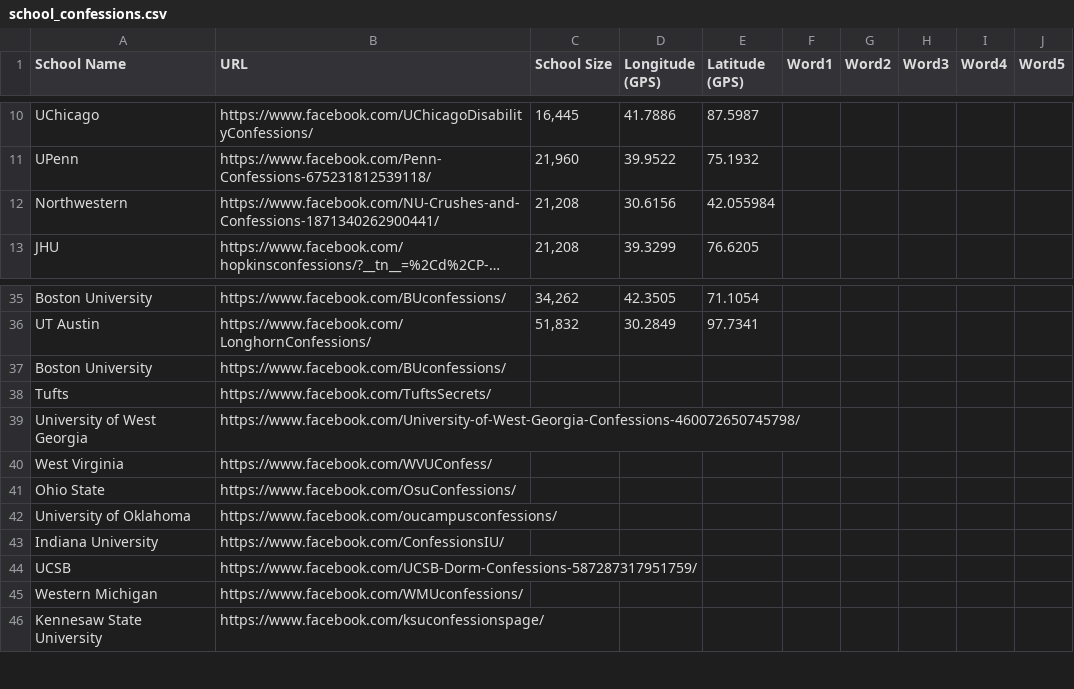
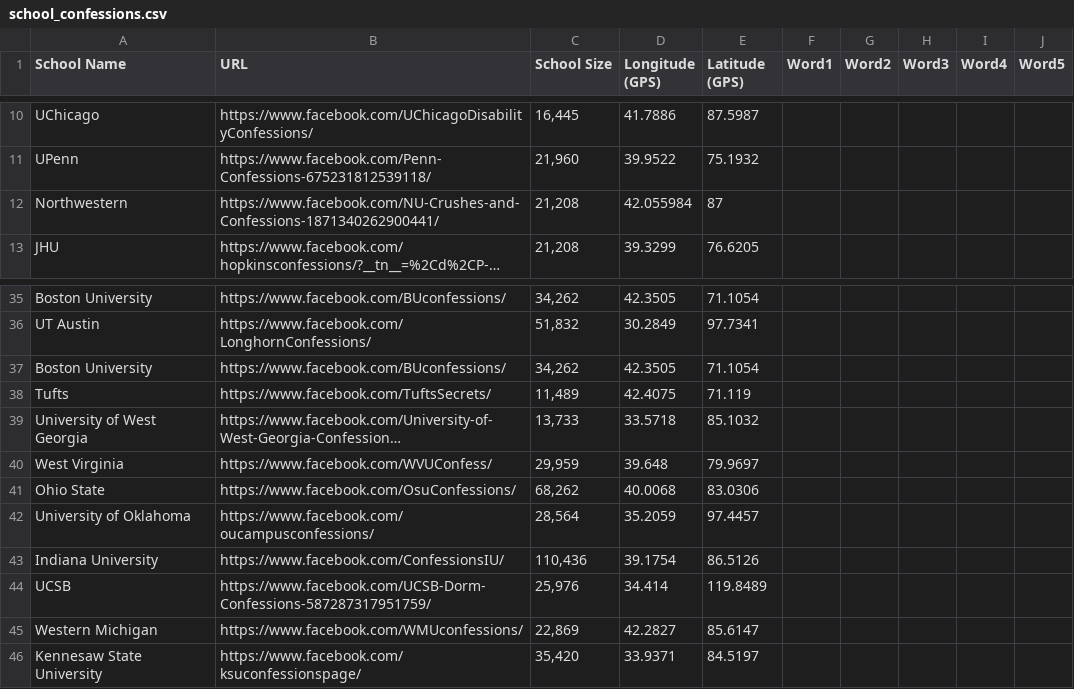
Before and after one commit to Uplyft-Map/web, a CSV file: school_confessions.csv, drawn as a sheet; only a part is shown, gaps mark what is left out; long unchanged cells end in …; the diff covers the shown part only; the diff names each change by its address in the sheet, - before the commit and + after, or states it on an @@ line.

```diff
--- a/school_confessions.csv
+++ b/school_confessions.csv
-D12 (Longitude (GPS)): 30.6156
+D12 (Longitude (GPS)): 42.055984
-E12 (Latitude (GPS)): 42.055984
+E12 (Latitude (GPS)): 87
-C37 (School Size): (empty)
+C37 (School Size): 34,262
-D37 (Longitude (GPS)): (empty)
+D37 (Longitude (GPS)): 42.3505
-E37 (Latitude (GPS)): (empty)
+E37 (Latitude (GPS)): 71.1054
-C38 (School Size): (empty)
+C38 (School Size): 11,489
-D38 (Longitude (GPS)): (empty)
+D38 (Longitude (GPS)): 42.4075
-E38 (Latitude (GPS)): (empty)
+E38 (Latitude (GPS)): 71.119
-C39 (School Size): (empty)
+C39 (School Size): 13,733
-D39 (Longitude (GPS)): (empty)
+D39 (Longitude (GPS)): 33.5718
-E39 (Latitude (GPS)): (empty)
+E39 (Latitude (GPS)): 85.1032
-C40 (School Size): (empty)
+C40 (School Size): 29,959
-D40 (Longitude (GPS)): (empty)
+D40 (Longitude (GPS)): 39.648
-E40 (Latitude (GPS)): (empty)
+E40 (Latitude (GPS)): 79.9697
-C41 (School Size): (empty)
+C41 (School Size): 68,262
-D41 (Longitude (GPS)): (empty)
+D41 (Longitude (GPS)): 40.0068
-E41 (Latitude (GPS)): (empty)
+E41 (Latitude (GPS)): 83.0306
-C42 (School Size): (empty)
+C42 (School Size): 28,564
-D42 (Longitude (GPS)): (empty)
+D42 (Longitude (GPS)): 35.2059
-E42 (Latitude (GPS)): (empty)
+E42 (Latitude (GPS)): 97.4457
-C43 (School Size): (empty)
+C43 (School Size): 110,436
-D43 (Longitude (GPS)): (empty)
+D43 (Longitude (GPS)): 39.1754
-E43 (Latitude (GPS)): (empty)
+E43 (Latitude (GPS)): 86.5126
-C44 (School Size): (empty)
+C44 (School Size): 25,976
-D44 (Longitude (GPS)): (empty)
+D44 (Longitude (GPS)): 34.414
-E44 (Latitude (GPS)): (empty)
+E44 (Latitude (GPS)): 119.8489
-C45 (School Size): (empty)
+C45 (School Size): 22,869
-D45 (Longitude (GPS)): (empty)
+D45 (Longitude (GPS)): 42.2827
-E45 (Latitude (GPS)): (empty)
+E45 (Latitude (GPS)): 85.6147
-C46 (School Size): (empty)
+C46 (School Size): 35,420
-D46 (Longitude (GPS)): (empty)
+D46 (Longitude (GPS)): 33.9371
-E46 (Latitude (GPS)): (empty)
+E46 (Latitude (GPS)): 84.5197
```
Also changed, not shown: 3 edited cells elsewhere in this file, 6 other files.
